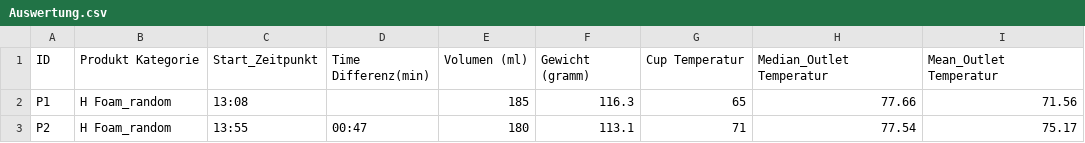
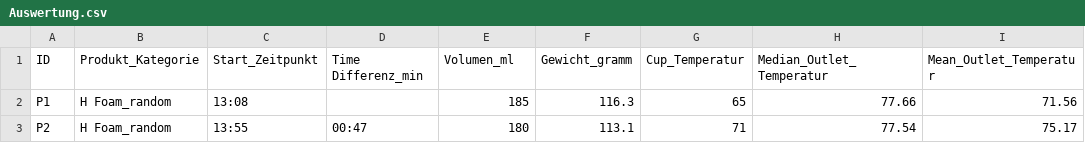
Before and after one commit to Skruff80/FFHS, a CSV file: StatDa/Dataset/Auswertung.csv, drawn as a sheet; only a part is shown.

Commit message:
Update Auswertung.csv
header changed

```diff
--- a/StatDa/Dataset/Auswertung.csv
+++ b/StatDa/Dataset/Auswertung.csv
@@ -1,2 +1,2 @@
-ID;Produkt Kategorie;Start_Zeitpunkt;Time Differenz(min);Volumen (ml);Gewicht (gramm);Cup Temperatur;Median_Outlet Temperatur;Mean_Outlet Temperatur
+ID;Produkt_Kategorie;Start_Zeitpunkt;Time Differenz_min;Volumen_ml;Gewicht_gramm;Cup_Temperatur;Median_Outlet_Temperatur;Mean_Outlet_Temperatur
 P1;H Foam_random;13:08;;185;116.3;65;77.66;71.56
```
